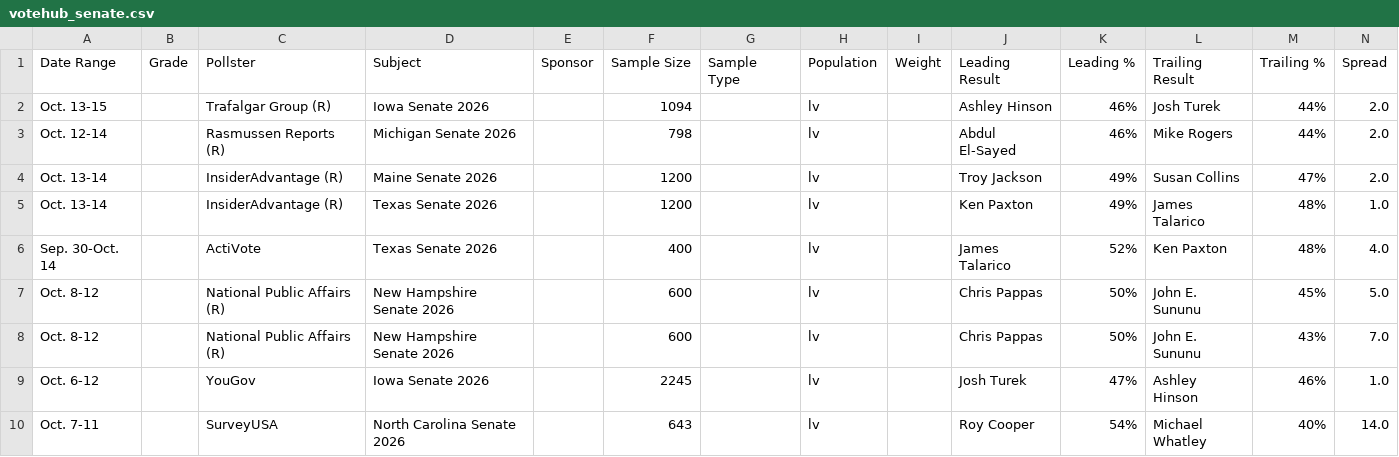
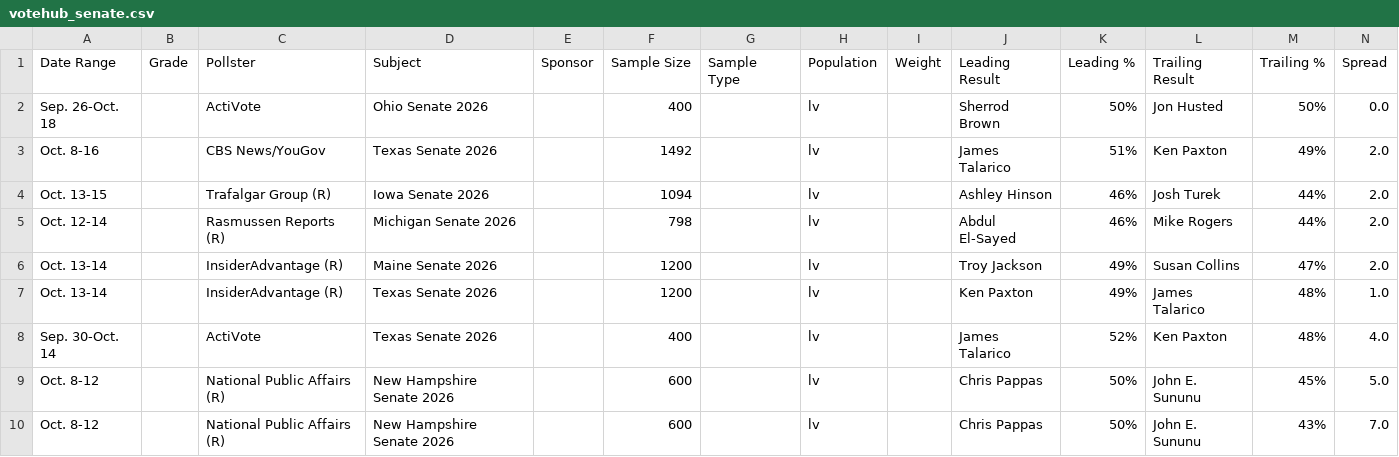
Before and after one commit to Hijodeagua/Election-models-by-Tre, a CSV file: data/fallback/votehub_senate.csv, drawn as a sheet; only a part is shown; the shorter side is filled out with more unchanged rows.

```diff
--- a/data/fallback/votehub_senate.csv
+++ b/data/fallback/votehub_senate.csv
@@ -1,2 +1,4 @@
 Date Range,Grade,Pollster,Subject,Sponsor,Sample Size,Sample Type,Population,Weight,Leading Result,Leading %,Trailing Result,Trailing %,Spread
+Sep. 26-Oct. 18,,ActiVote,Ohio Senate 2026,,400,,lv,,Sherrod Brown,50%,Jon Husted,50%,0.0
+Oct. 8-16,,CBS News/YouGov,Texas Senate 2026,,1492,,lv,,James Talarico,51%,Ken Paxton,49%,2.0
 Oct. 13-15,,Trafalgar Group (R),Iowa Senate 2026,,1094,,lv,,Ashley Hinson,46%,Josh Turek,44%,2.0
```
Also changed, not shown: data/fallback/market_odds.csv, data/fallback/votehub_approval.csv, 7 other files.
